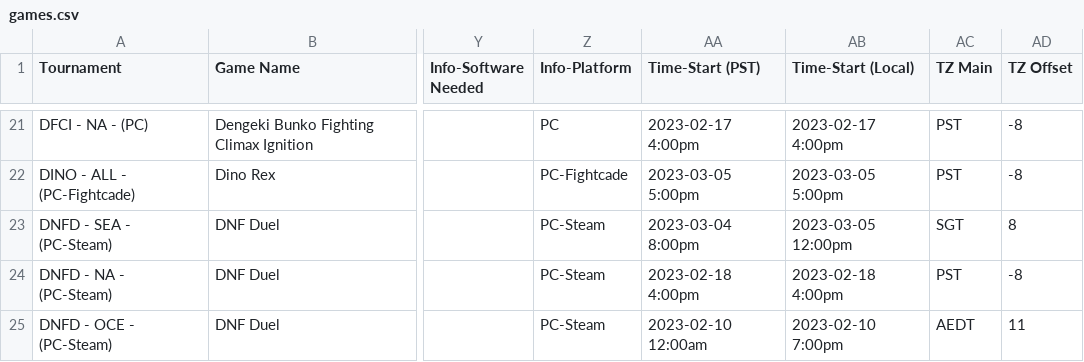
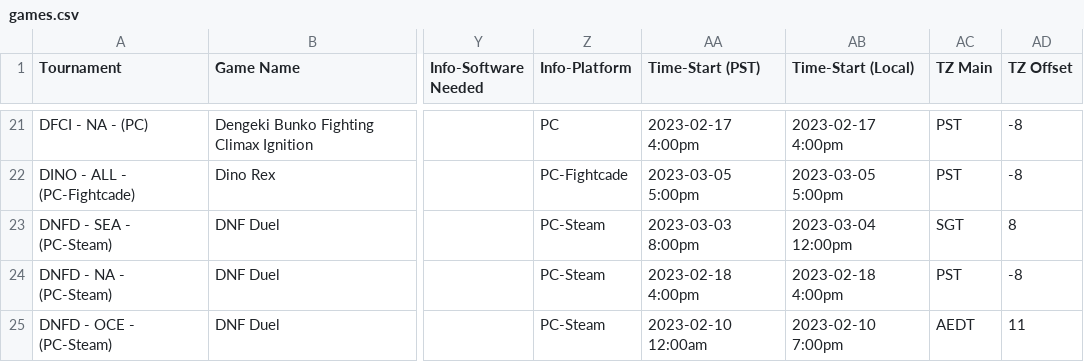
Before and after one commit to 956Productions/vortexgallery.moe, a CSV file: _data/games.csv, drawn as a sheet; only a part is shown, gaps mark what is left out; the diff covers the shown part only; the diff names each change by its address in the sheet, - before the commit and + after, or states it on an @@ line.

```diff
--- a/_data/games.csv
+++ b/_data/games.csv
-AA23 (Time-Start (PST)): 2023-03-04 8:00pm
+AA23 (Time-Start (PST)): 2023-03-03 8:00pm
-AB23 (Time-Start (Local)): 2023-03-05 12:00pm
+AB23 (Time-Start (Local)): 2023-03-04 12:00pm
```
Also changed, not shown: 34 edited cells elsewhere in this file.
